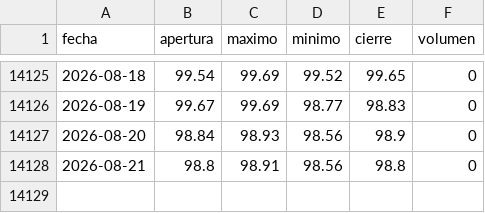
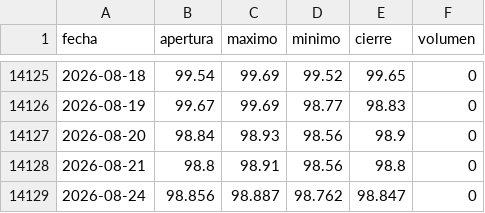
Before and after one commit to joaquimaro/analisis-fundamental-oro, a CSV file: dxy_diario.csv, drawn as a sheet; only a part is shown, gaps mark what is left out.

```diff
--- a/dxy_diario.csv
+++ b/dxy_diario.csv
@@ -14128 +14128,2 @@ fecha,apertura,maximo,minimo,cierre,volumen
 2026-08-21,98.8,98.91,98.56,98.8,0
+2026-08-24,98.856,98.887,98.762,98.847,0
```
Also changed, not shown: dxy_1h.csv, oi_volumen.csv, 2 other files.
